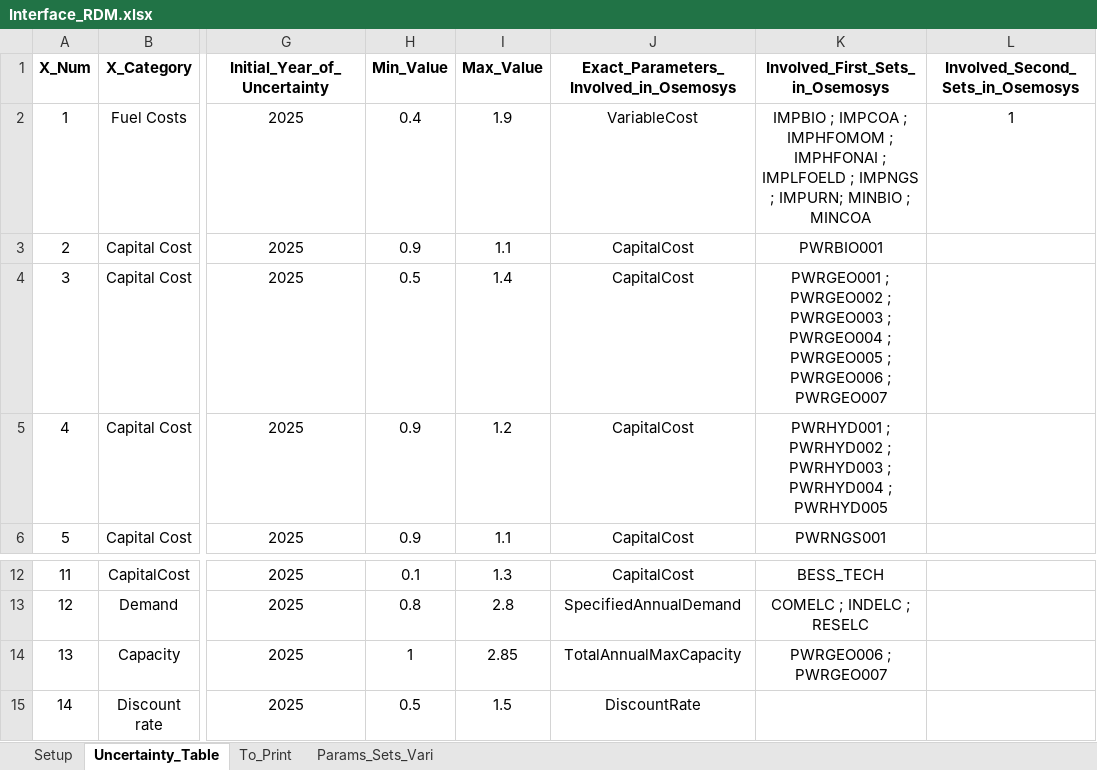
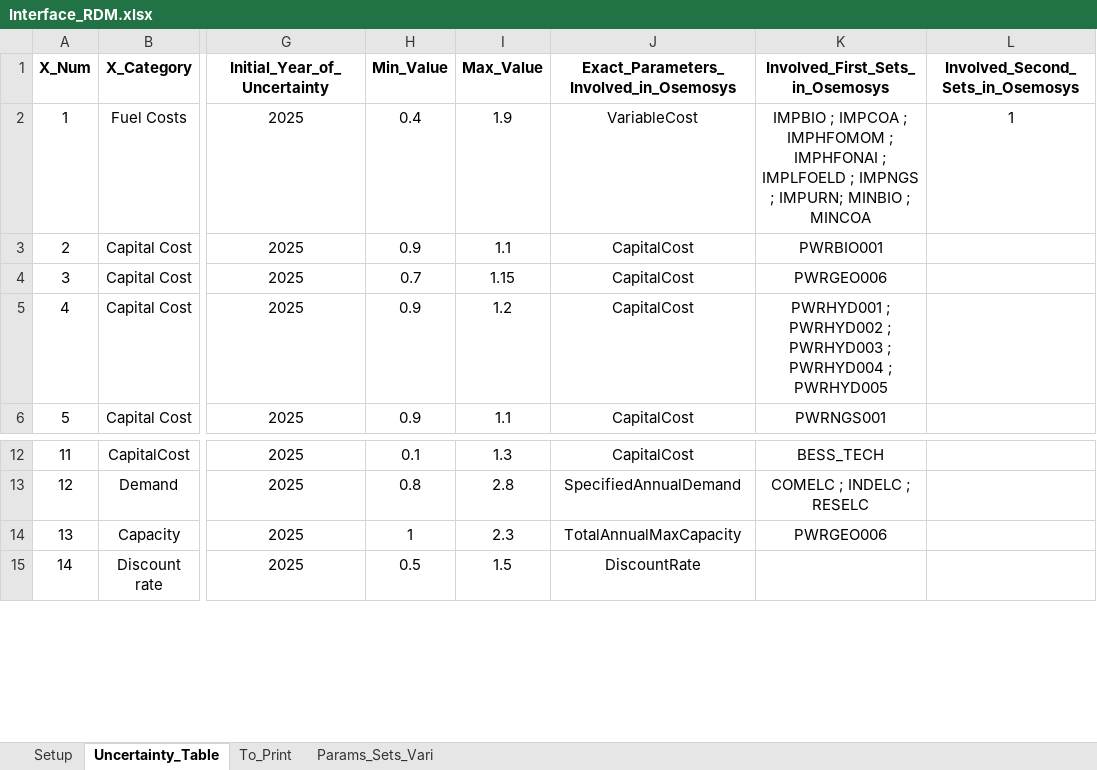
Before and after one commit to pielube/rdm_kenya, an Excel workbook: Interface_RDM.xlsx, sheet Uncertainty_Table, drawn as a sheet; only a part is shown, gaps mark what is left out; values as stored, in another font and other column widths than the file's, no borders; the diff names each change by its address in the sheet, - before the commit and + after, or states it on an @@ line.

```diff
--- a/Interface_RDM.xlsx (sheet Uncertainty_Table)
+++ b/Interface_RDM.xlsx (sheet Uncertainty_Table)
-H4 (Min_Value): 0.5
+H4 (Min_Value): 0.7
-I4 (Max_Value): 1.4
+I4 (Max_Value): 1.15
-K4 (Involved_First_Sets_in_Osemosys): PWRGEO001 ; PWRGEO002 ; PWRGEO003 ; PWRGEO004 ; PWRGEO005 ; PWRGEO006 ; PWRGEO007
+K4 (Involved_First_Sets_in_Osemosys): PWRGEO006
-I14 (Max_Value): 2.85
+I14 (Max_Value): 2.3
-K14 (Involved_First_Sets_in_Osemosys): PWRGEO006 ; PWRGEO007
+K14 (Involved_First_Sets_in_Osemosys): PWRGEO006
```
Also changed, not shown: 1 other file.
